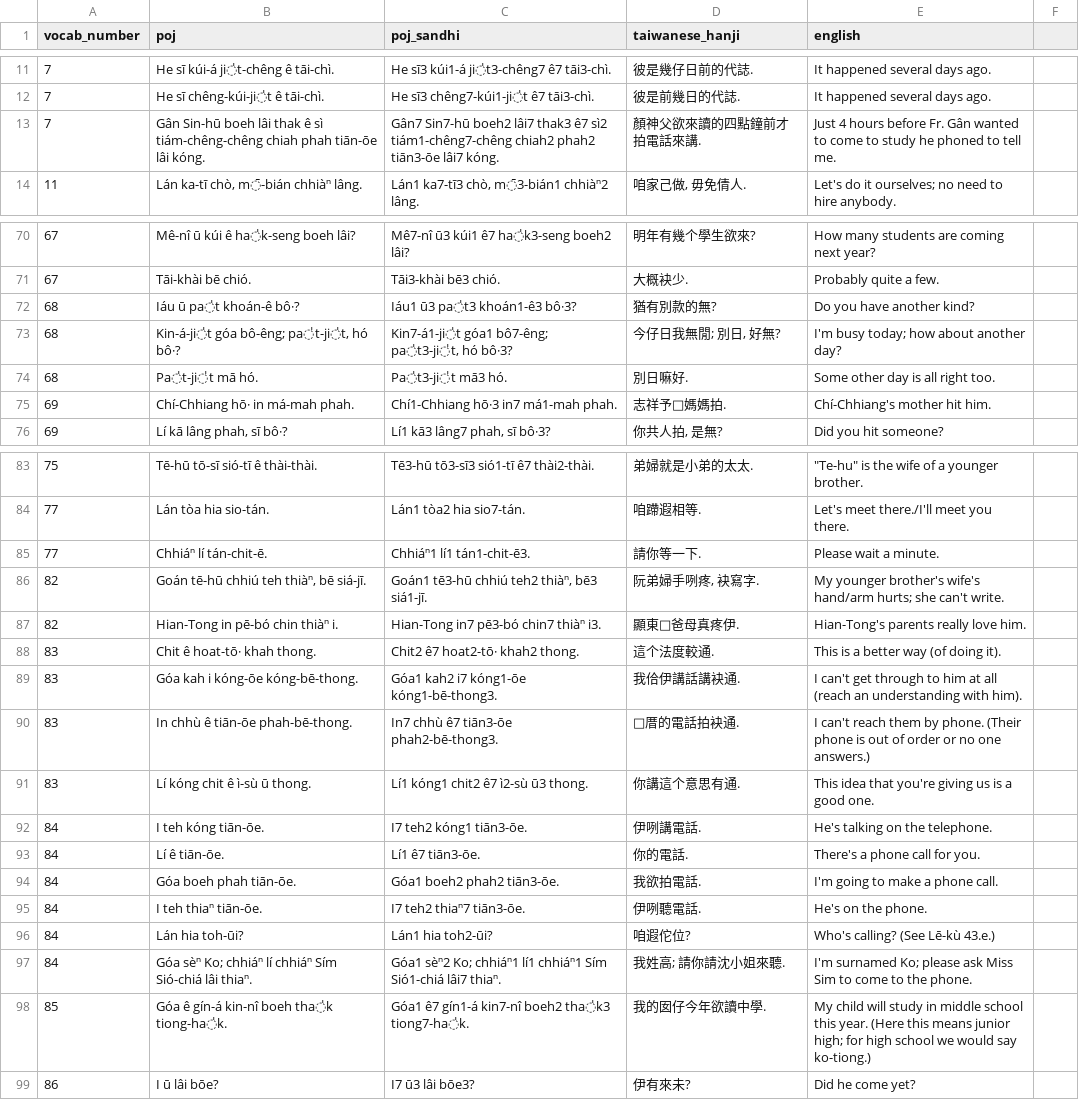
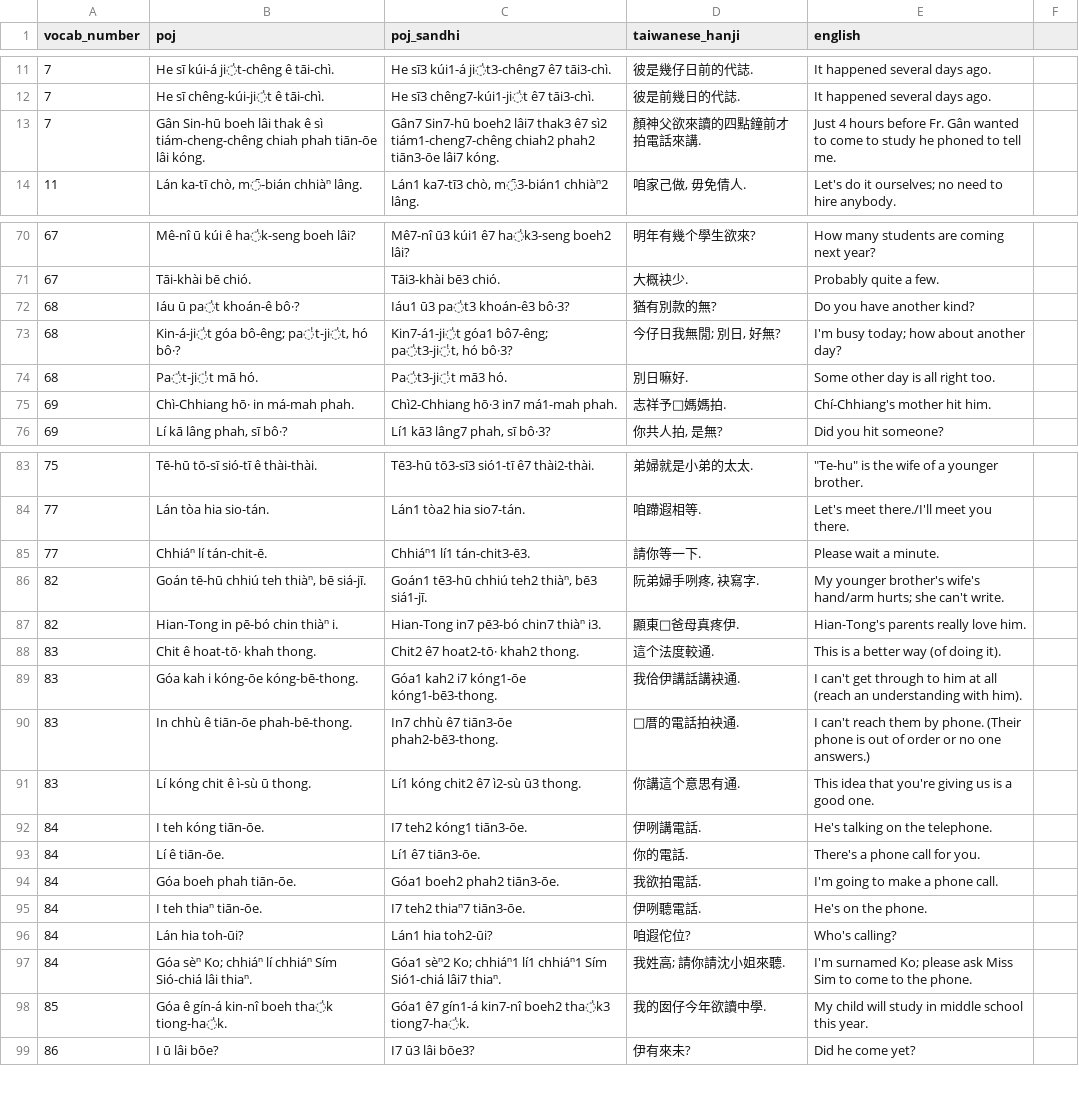
Before and after one commit to mchaver/taiwanese-anki-decks, a CSV file: maryknoll-book-2/csv/maryknoll_book2_lesson14_vocab_examples.csv, drawn as a sheet; only a part is shown, gaps mark what is left out; the diff covers the shown part only.

```diff
--- a/maryknoll-book-2/csv/maryknoll_book2_lesson14_vocab_examples.csv
+++ b/maryknoll-book-2/csv/maryknoll_book2_lesson14_vocab_examples.csv
@@ -12,3 +12,3 @@ vocab_number,poj,poj_sandhi,taiwanese_hanji,english
 7,He sī chêng-kúi-ji̍t ê tāi-chì.,He sī3 chêng7-kúi1-ji̍t ê7 tāi3-chì.,彼是前幾日的代誌.,It happened several days ago.
-7,Gân Sin-hū boeh lâi thak ê sì tiám-chêng-chêng chiah phah tiān-ōe lâi kóng.,Gân7 Sin7-hū boeh2 lâi7 thak3 ê7 sì2 tiám1-chêng7-chêng chiah2 phah2 tiān3-ōe lâi7 kóng.,顏神父欲來讀的四點鐘前才拍電話來講.,Just 4 hours before Fr. Gân wanted to come to study he phoned to tell me.
+7,Gân Sin-hū boeh lâi thak ê sì tiám-cheng-chêng chiah phah tiān-ōe lâi kóng.,Gân7 Sin7-hū boeh2 lâi7 thak3 ê7 sì2 tiám1-cheng7-chêng chiah2 phah2 tiān3-ōe lâi7 kóng.,顏神父欲來讀的四點鐘前才拍電話來講.,Just 4 hours before Fr. Gân wanted to come to study he phoned to tell me.
 11,"Lán ka-tī chò, m̄-bián chhiàⁿ lâng.","Lán1 ka7-tī3 chò, m̄3-bián1 chhiàⁿ2 lâng.","咱家己做, 毋免倩人.",Let's do it ourselves; no need to hire anybody.
@@ -71,6 +71,6 @@ vocab_number,poj,poj_sandhi,taiwanese_hanji,english
 67,Tāi-khài bē chió.,Tāi3-khài bē3 chió.,大概袂少.,Probably quite a few.
-68,Iáu ū pa̍t khoán-ê bô·?,Iáu1 ū3 pa̍t3 khoán1-ê3 bô·3?,猶有別款的無?,Do you have another kind?
+68,Iáu ū pa̍t khoán-ê bô·?,Iáu1 ū3 pa̍t3 khoán-ê3 bô·3?,猶有別款的無?,Do you have another kind?
 68,"Kin-á-ji̍t góa bô-êng; pa̍t-ji̍t, hó bô·?","Kin7-á1-ji̍t góa1 bô7-êng; pa̍t3-ji̍t, hó bô·3?","今仔日我無閒; 別日, 好無?",I'm busy today; how about another day?
 68,Pa̍t-ji̍t mā hó.,Pa̍t3-ji̍t mā3 hó.,別日嘛好.,Some other day is all right too.
-69,Chí-Chhiang hō· in má-mah phah.,Chí1-Chhiang hō·3 in7 má1-mah phah.,志祥予𪜶媽媽拍.,Chí-Chhiang's mother hit him.
+69,Chì-Chhiang hō· in má-mah phah.,Chì2-Chhiang hō·3 in7 má1-mah phah.,志祥予𪜶媽媽拍.,Chí-Chhiang's mother hit him.
 69,"Lí kā lâng phah, sī bô·?","Lí1 kā3 lâng7 phah, sī bô·3?","你共人拍, 是無?",Did you hit someone?
@@ -84,3 +84,3 @@ vocab_number,poj,poj_sandhi,taiwanese_hanji,english
 77,Lán tòa hia sio-tán.,Lán1 tòa2 hia sio7-tán.,咱蹛遐相等.,Let's meet there./I'll meet you there.
-77,Chhiáⁿ lí tán-chit-ē.,Chhiáⁿ1 lí1 tán1-chit-ē3.,請你等一下.,Please wait a minute.
+77,Chhiáⁿ lí tán-chit-ē.,Chhiáⁿ1 lí1 tán-chit3-ē3.,請你等一下.,Please wait a minute.
 82,"Goán tē-hū chhiú teh thiàⁿ, bē siá-jī.","Goán1 tē3-hū chhiú teh2 thiàⁿ, bē3 siá1-jī.","阮弟婦手咧疼, 袂寫字.",My younger brother's wife's hand/arm hurts; she can't write.
@@ -88,5 +88,5 @@ vocab_number,poj,poj_sandhi,taiwanese_hanji,english
 83,Chit ê hoat-tō· khah thong.,Chit2 ê7 hoat2-tō· khah2 thong.,這个法度較通.,This is a better way (of doing it).
-83,Góa kah i kóng-ōe kóng-bē-thong.,Góa1 kah2 i7 kóng1-ōe kóng1-bē-thong3.,我佮伊講話講袂通.,I can't get through to him at all (reach an understanding with him).
-83,In chhù ê tiān-ōe phah-bē-thong.,In7 chhù ê7 tiān3-ōe phah2-bē-thong3.,𪜶厝的電話拍袂通.,I can't reach them by phone. (Their phone is out of order or no one answers.)
-83,Lí kóng chit ê ì-sù ū thong.,Lí1 kóng1 chit2 ê7 ì2-sù ū3 thong.,你講這个意思有通.,This idea that you're giving us is a good one.
+83,Góa kah i kóng-ōe kóng-bē-thong.,Góa1 kah2 i7 kóng1-ōe kóng1-bē3-thong.,我佮伊講話講袂通.,I can't get through to him at all (reach an understanding with him).
+83,In chhù ê tiān-ōe phah-bē-thong.,In7 chhù ê7 tiān3-ōe phah2-bē3-thong.,𪜶厝的電話拍袂通.,I can't reach them by phone. (Their phone is out of order or no one answers.)
+83,Lí kóng chit ê ì-sù ū thong.,Lí1 kóng chit2 ê7 ì2-sù ū3 thong.,你講這个意思有通.,This idea that you're giving us is a good one.
 84,I teh kóng tiān-ōe.,I7 teh2 kóng1 tiān3-ōe.,伊咧講電話.,He's talking on the telephone.
@@ -95,5 +95,5 @@ vocab_number,poj,poj_sandhi,taiwanese_hanji,english
 84,I teh thiaⁿ tiān-ōe.,I7 teh2 thiaⁿ7 tiān3-ōe.,伊咧聽電話.,He's on the phone.
-84,Lán hia toh-ūi?,Lán1 hia toh2-ūi?,咱遐佗位?,Who's calling? (See Lē-kù 43.e.)
+84,Lán hia toh-ūi?,Lán1 hia toh2-ūi?,咱遐佗位?,Who's calling?
 84,Góa sèⁿ Ko; chhiáⁿ lí chhiáⁿ Sím Sió-chiá lâi thiaⁿ.,Góa1 sèⁿ2 Ko; chhiáⁿ1 lí1 chhiáⁿ1 Sím Sió1-chiá lâi7 thiaⁿ.,我姓高; 請你請沈小姐來聽.,I'm surnamed Ko; please ask Miss Sim to come to the phone.
-85,Góa ê gín-á kin-nî boeh tha̍k tiong-ha̍k.,Góa1 ê7 gín1-á kin7-nî boeh2 tha̍k3 tiong7-ha̍k.,我的囡仔今年欲讀中學.,My child will study in middle school this year. (Here this means junior high; for high school we would say ko-tiong.)
+85,Góa ê gín-á kin-nî boeh tha̍k tiong-ha̍k.,Góa1 ê7 gín1-á kin7-nî boeh2 tha̍k3 tiong7-ha̍k.,我的囡仔今年欲讀中學.,My child will study in middle school this year.
 86,I ū lâi bōe?,I7 ū3 lâi bōe3?,伊有來未?,Did he come yet?
```
Also changed, not shown: 16 edited cells elsewhere in this file, maryknoll-book-2/csv/maryknoll_book2_lesson14_vocab.csv.
